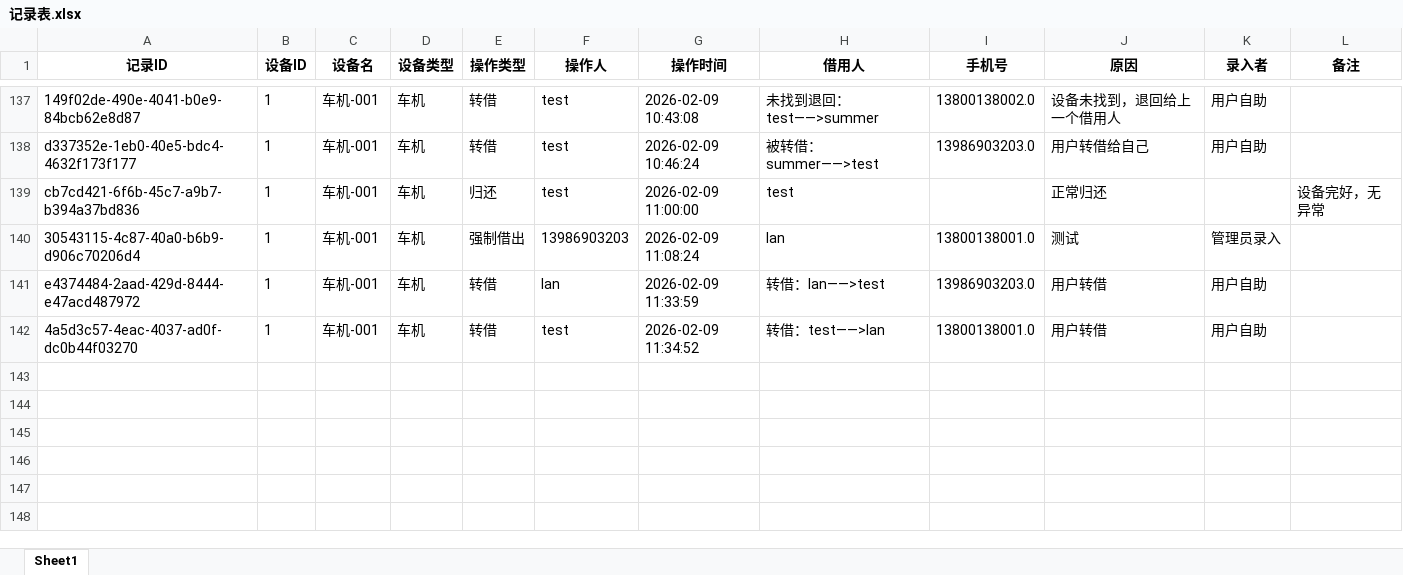
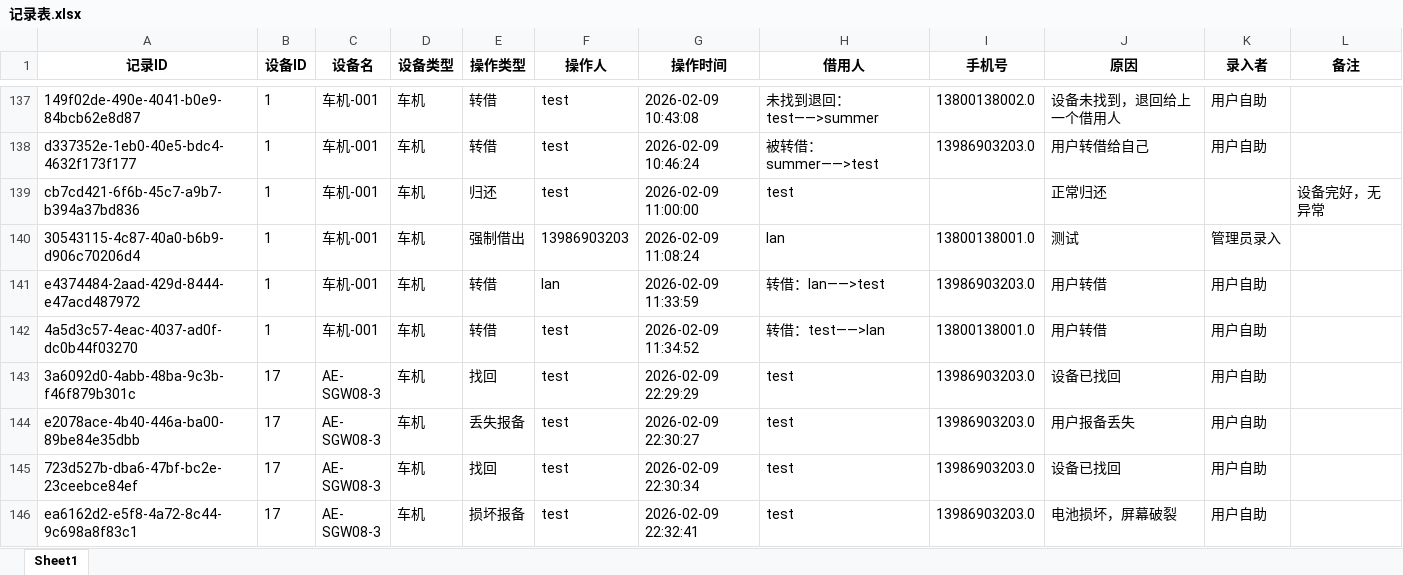
Before and after one commit to lan870606637/Automotive-Mobile-Device-Management-Platform, an Excel workbook: excel_templates/记录表.xlsx, sheet Sheet1, drawn as a sheet; only a part is shown, gaps mark what is left out; values as stored, in another font and other column widths than the file's, no borders; ↵ is a line break in a cell; the diff names each change by its address in the sheet, - before the commit and + after, or states it on an @@ line.

```diff
--- a/excel_templates/记录表.xlsx (sheet Sheet1)
+++ b/excel_templates/记录表.xlsx (sheet Sheet1)
+row 143: 3a6092d0-4abb-48ba-9c3b-f46f879b301c | 17 | AE- ↵ SGW08-3 | 车机 | 找回 | test | 2026-02-09 22:29:29 | test | 13986903203.0 | 设备已找回 | 用户自助
+row 144: e2078ace-4b40-446a-ba00-89be84e35dbb | 17 | AE- ↵ SGW08-3 | 车机 | 丢失报备 | test | 2026-02-09 22:30:27 | test | 13986903203.0 | 用户报备丢失 | 用户自助
+row 145: 723d527b-dba6-47bf-bc2e-23ceebce84ef | 17 | AE- ↵ SGW08-3 | 车机 | 找回 | test | 2026-02-09 22:30:34 | test | 13986903203.0 | 设备已找回 | 用户自助
+row 146: ea6162d2-e5f8-4a72-8c44-9c698a8f83c1 | 17 | AE- ↵ SGW08-3 | 车机 | 损坏报备 | test | 2026-02-09 22:32:41 | test | 13986903203.0 | 电池损坏，屏幕破裂 | 用户自助
```
Also changed, not shown: excel_templates/手机表.xlsx, excel_templates/操作日志表.xlsx, 28 other files.
